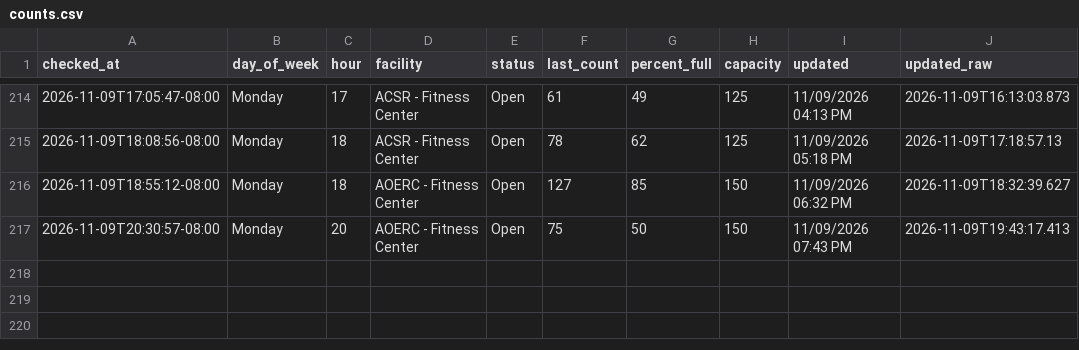
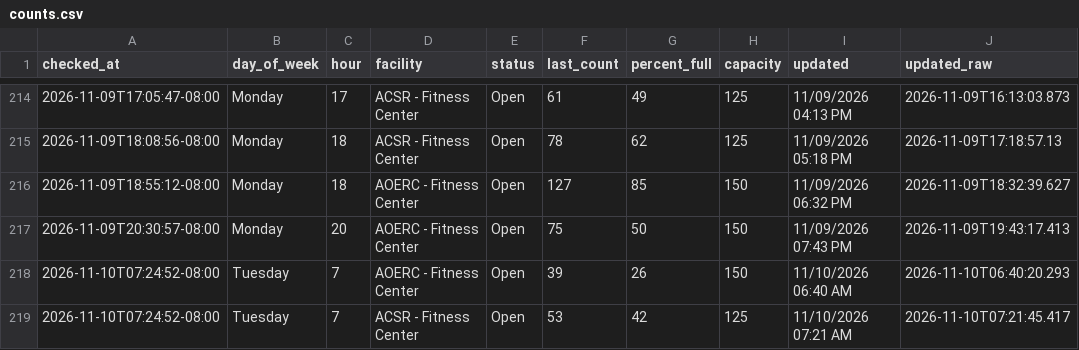
Before and after one commit to allmankm/gym-tracker, a CSV file: data/counts.csv, drawn as a sheet; only a part is shown, gaps mark what is left out; the diff names each change by its address in the sheet, - before the commit and + after, or states it on an @@ line.

```diff
--- a/data/counts.csv
+++ b/data/counts.csv
+row 218: 2026-11-10T07:24:52-08:00 | Tuesday | 7 | AOERC - Fitness Center | Open | 39 | 26 | 150 | 11/10/2026 06:40 AM | 2026-11-10T06:40:20.293
+row 219: 2026-11-10T07:24:52-08:00 | Tuesday | 7 | ACSR - Fitness Center | Open | 53 | 42 | 125 | 11/10/2026 07:21 AM | 2026-11-10T07:21:45.417
```
